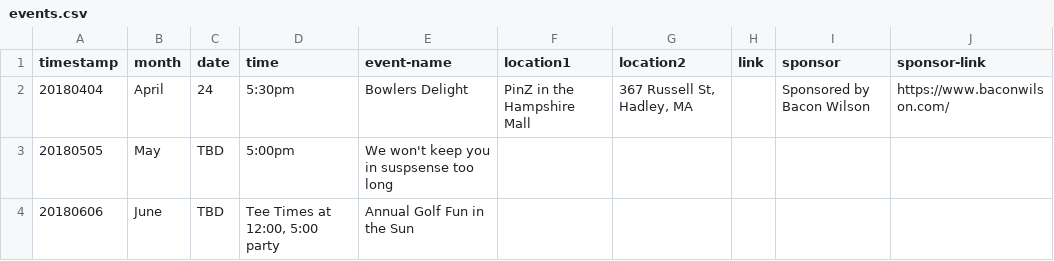
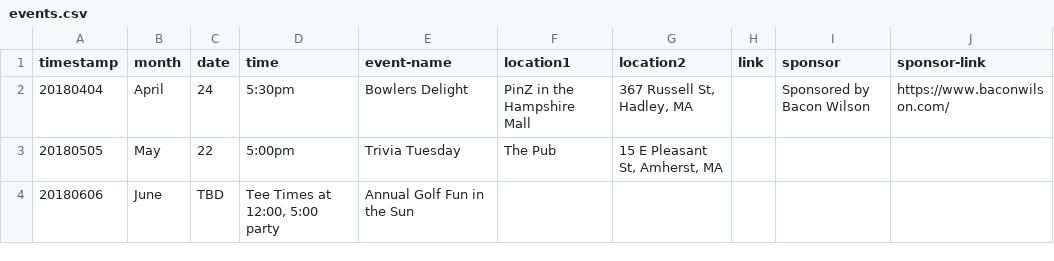
Before and after one commit to clearbold/ayp, a CSV file: _data/events.csv, drawn as a sheet.

Commit message:
Update events.csv

```diff
--- a/_data/events.csv
+++ b/_data/events.csv
@@ -2,3 +2,3 @@
 "20180404","April","24","5:30pm","Bowlers Delight","PinZ in the Hampshire Mall","367 Russell St, Hadley, MA","","Sponsored by Bacon Wilson","https://www.baconwilson.com/"
-"20180505","May","TBD","5:00pm","We won't keep you in suspsense too long","","","","",""
+"20180505","May","22","5:00pm","Trivia Tuesday","The Pub","15 E Pleasant St, Amherst, MA","","",""
 "20180606","June","TBD","Tee Times at 12:00, 5:00 party","Annual Golf Fun in the Sun","","","","",""
```
